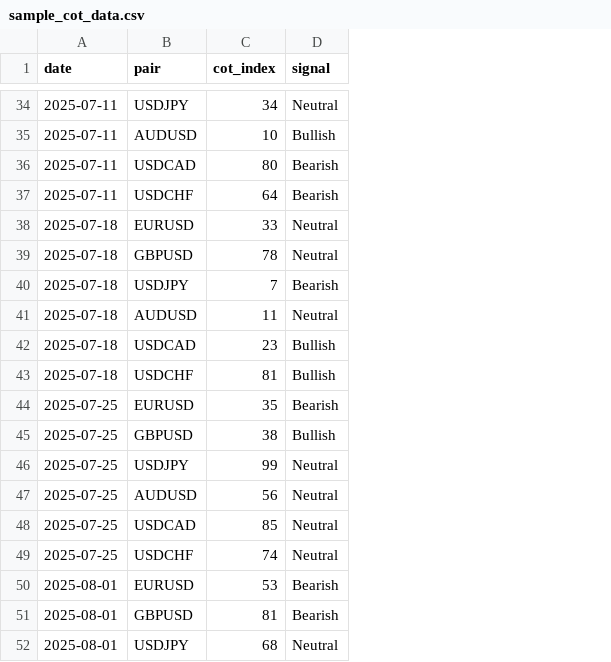
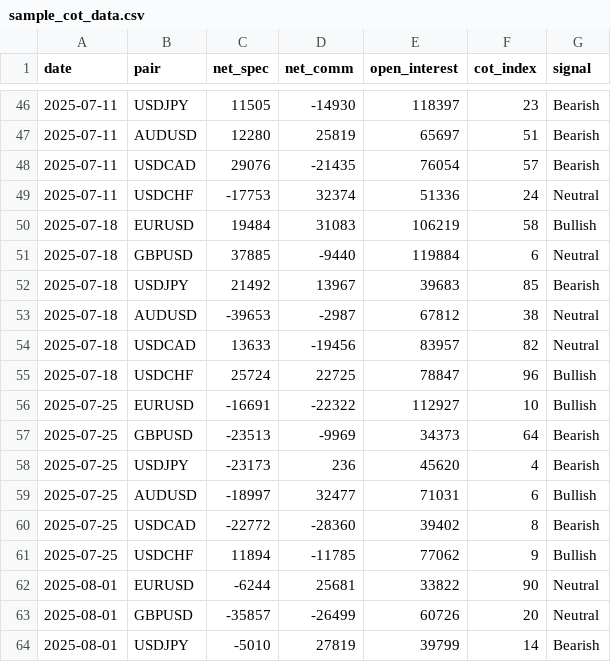
Before and after one commit to miah77/COT-FX, a CSV file: sample_cot_data.csv, drawn as a sheet; only a part is shown, gaps mark what is left out; addresses are those after the commit; the diff covers the shown part only; the diff names each change by its address in the sheet, - before the commit and + after, or states it on an @@ line.

```diff
--- a/sample_cot_data.csv
+++ b/sample_cot_data.csv
+column C (net_spec), rows 46-64: 11505 | 12280 | 29076 | -17753 | 19484 | 37885 | 21492 | -39653 | 13633 | 25724 | -16691 | -23513 | -23173 | -18997 | -22772 | 11894 | -6244 | -35857 | -5010
+column D (net_comm), rows 46-64: -14930 | 25819 | -21435 | 32374 | 31083 | -9440 | 13967 | -2987 | -19456 | 22725 | -22322 | -9969 | 236 | 32477 | -28360 | -11785 | 25681 | -26499 | 27819
+column E (open_interest), rows 46-64: 118397 | 65697 | 76054 | 51336 | 106219 | 119884 | 39683 | 67812 | 83957 | 78847 | 112927 | 34373 | 45620 | 71031 | 39402 | 77062 | 33822 | 60726 | 39799
-F46 (cot_index): 34
+F46 (cot_index): 23
-G46 (signal): Neutral
+G46 (signal): Bearish
-F47 (cot_index): 10
+F47 (cot_index): 51
-G47 (signal): Bullish
+G47 (signal): Bearish
-F48 (cot_index): 80
+F48 (cot_index): 57
-F49 (cot_index): 64
+F49 (cot_index): 24
-G49 (signal): Bearish
+G49 (signal): Neutral
-F50 (cot_index): 33
+F50 (cot_index): 58
-G50 (signal): Neutral
+G50 (signal): Bullish
-F51 (cot_index): 78
+F51 (cot_index): 6
-F52 (cot_index): 7
+F52 (cot_index): 85
-F53 (cot_index): 11
+F53 (cot_index): 38
-F54 (cot_index): 23
+F54 (cot_index): 82
-G54 (signal): Bullish
+G54 (signal): Neutral
-F55 (cot_index): 81
+F55 (cot_index): 96
-F56 (cot_index): 35
+F56 (cot_index): 10
-G56 (signal): Bearish
+G56 (signal): Bullish
-F57 (cot_index): 38
+F57 (cot_index): 64
-G57 (signal): Bullish
+G57 (signal): Bearish
-F58 (cot_index): 99
+F58 (cot_index): 4
-G58 (signal): Neutral
+G58 (signal): Bearish
-F59 (cot_index): 56
+F59 (cot_index): 6
-G59 (signal): Neutral
+G59 (signal): Bullish
-F60 (cot_index): 85
+F60 (cot_index): 8
-G60 (signal): Neutral
+G60 (signal): Bearish
-F61 (cot_index): 74
+F61 (cot_index): 9
-G61 (signal): Neutral
+G61 (signal): Bullish
-F62 (cot_index): 53
+F62 (cot_index): 90
-G62:G63 (signal): Bearish
+G62:G63 (signal): Neutral
-F63 (cot_index): 81
+F63 (cot_index): 20
-F64 (cot_index): 68
+F64 (cot_index): 14
-G64 (signal): Neutral
+G64 (signal): Bearish
```
Also changed, not shown: 12 added rows and 66 edited cells elsewhere in this file, 5 other files.
